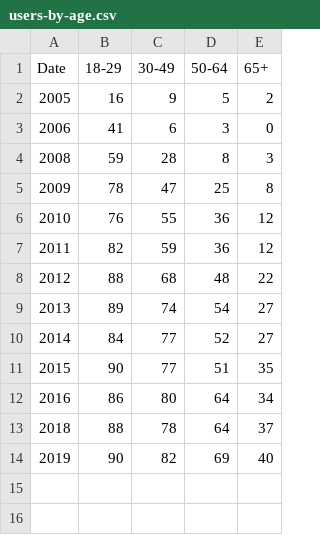
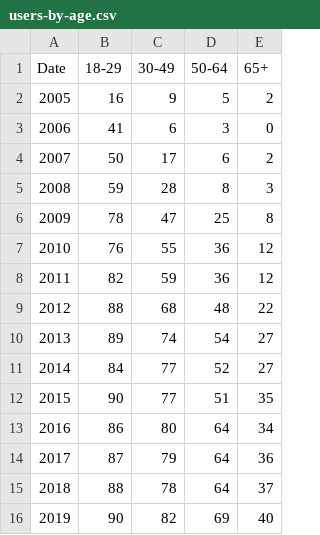
Before and after one commit to sahansera/data-visualization-project, a CSV file: data/users-by-age.csv, drawn as a sheet; the diff names each change by its address in the sheet, - before the commit and + after, or states it on an @@ line.

Commit message:
Improve narration, interpolate missing values, fix slider bar bugs

```diff
--- a/data/users-by-age.csv
+++ b/data/users-by-age.csv
+row 4: 2007 | 50 | 17 | 6 | 2
+row 14: 2017 | 87 | 79 | 64 | 36
```
Also changed, not shown: 7 other files.
